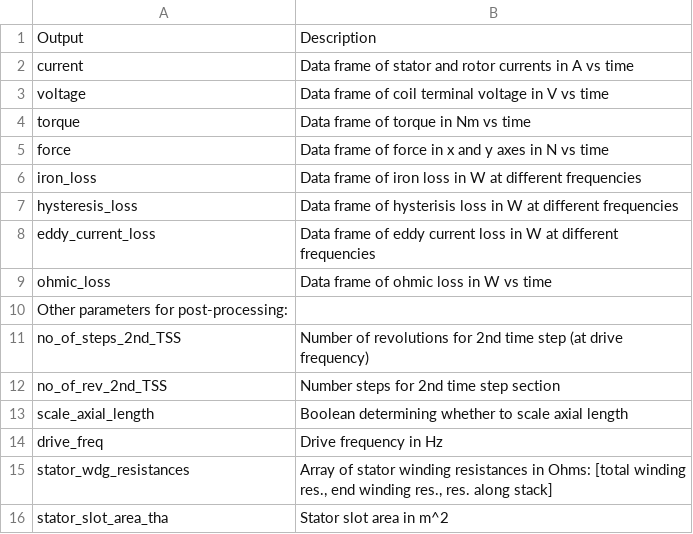
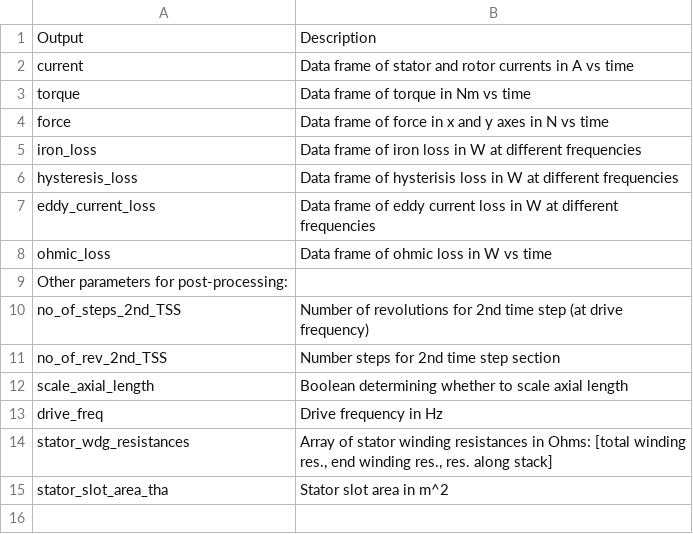
Before and after one commit to Severson-Group/eMach, a CSV file: docs/source/EM_analyzers/output_SynR_jmag2d_analyzer.csv, drawn as a sheet.

Commit message:
Remove unnecessary rated voltage and power parameters

```diff
--- a/docs/source/EM_analyzers/output_SynR_jmag2d_analyzer.csv
+++ b/docs/source/EM_analyzers/output_SynR_jmag2d_analyzer.csv
@@ -2,3 +2,2 @@ Output,Description
 current,Data frame of stator and rotor currents in A vs time
-voltage,Data frame of coil terminal voltage in V vs time
 torque,Data frame of torque in Nm vs time
```
Also changed, not shown: 8 other files.
